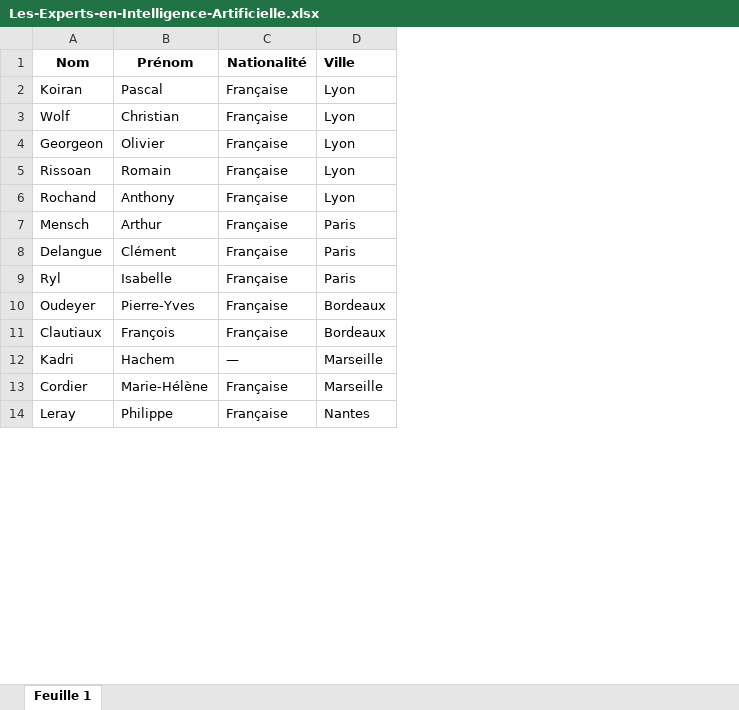
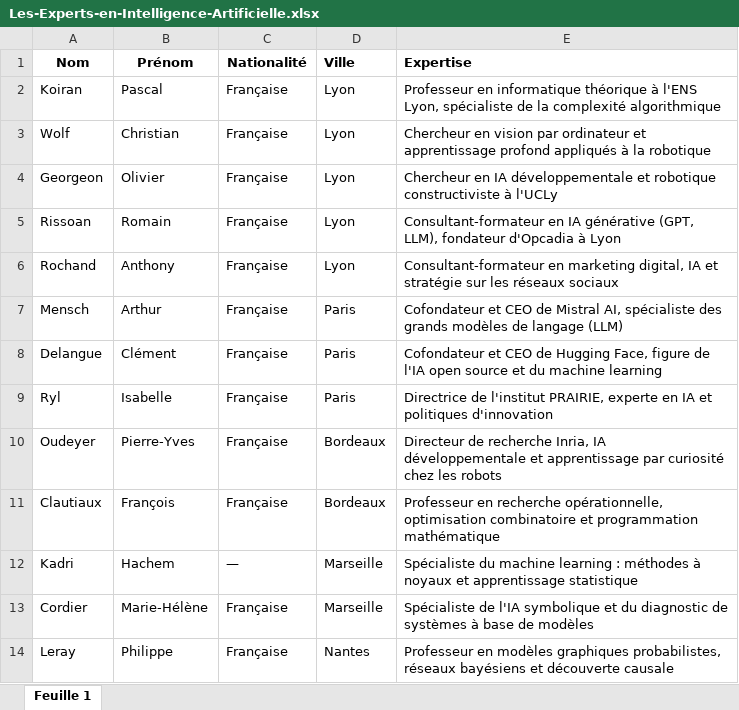
Before and after one commit to romainrissoan/Data_Experts, an Excel workbook: Les-Experts-en-Intelligence-Artificielle.xlsx, sheet Feuille 1, drawn as a sheet; only a part is shown; values as stored, in another font and other column widths than the file's, no borders; charts and pictures not drawn; the diff names each change by its address in the sheet, - before the commit and + after, or states it on an @@ line.

```diff
--- a/Les-Experts-en-Intelligence-Artificielle.xlsx (sheet Feuille 1)
+++ b/Les-Experts-en-Intelligence-Artificielle.xlsx (sheet Feuille 1)
+column E (Expertise), rows 2-14: Professeur en informatique théorique à l'ENS Lyon, spécialiste de la complexité algorithmique | Chercheur en vision par ordinateur et apprentissage profond appliqués à la robotique | Chercheur en IA développementale et robotique constructiviste à l'UCLy | Consultant-formateur en IA générative (GPT, LLM), fondateur d'Opcadia à Lyon | Consultant-formateur en marketing digital, IA et stratégie sur les réseaux sociaux | Cofondateur et CEO de Mistral AI, spécialiste des grands modèles de langage (LLM) | Cofondateur et CEO de Hugging Face, figure de l'IA open source et du machine learning | Directrice de l'institut PRAIRIE, experte en IA et politiques d'innovation | Directeur de recherche Inria, IA développementale et apprentissage par curiosité chez les robots | Professeur en recherche opérationnelle, optimisation combinatoire et programmation mathématique | Spécialiste du machine learning : méthodes à noyaux et apprentissage statistique | Spécialiste de l'IA symbolique et du diagnostic de systèmes à base de modèles | Professeur en modèles graphiques probabilistes, réseaux bayésiens et découverte causale
```
Also changed, not shown: charts or pictures, 3 other files.
